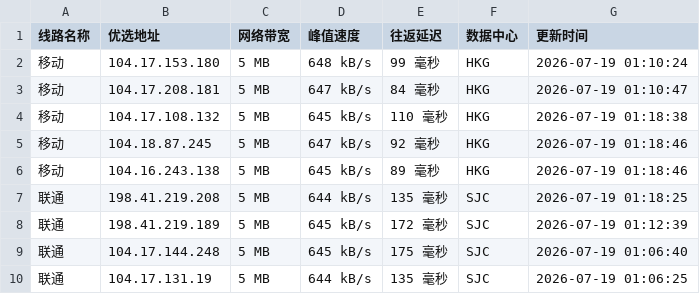
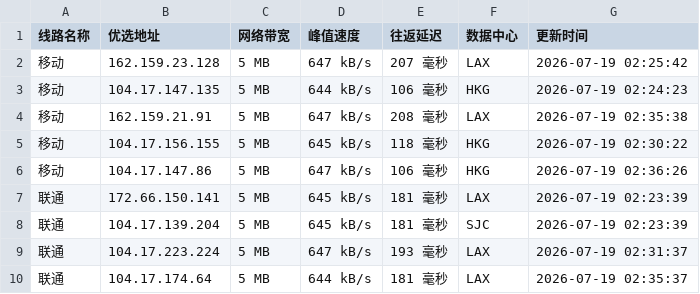
Before and after one commit to xing2kong/cfipv4db, a CSV file: cfip.csv, drawn as a sheet; only a part is shown; the diff covers the shown part only.

```diff
--- a/cfip.csv
+++ b/cfip.csv
@@ -1,10 +1,10 @@
 线路名称,优选地址,网络带宽,峰值速度,往返延迟,数据中心,更新时间
-移动,104.17.153.180,5 MB,648 kB/s,99 毫秒,HKG,2026-07-19 01:10:24
-移动,104.17.208.181,5 MB,647 kB/s,84 毫秒,HKG,2026-07-19 01:10:47
-移动,104.17.108.132,5 MB,645 kB/s,110 毫秒,HKG,2026-07-19 01:18:38
-移动,104.18.87.245,5 MB,647 kB/s,92 毫秒,HKG,2026-07-19 01:18:46
-移动,104.16.243.138,5 MB,645 kB/s,89 毫秒,HKG,2026-07-19 01:18:46
-联通,198.41.219.208,5 MB,644 kB/s,135 毫秒,SJC,2026-07-19 01:18:25
-联通,198.41.219.189,5 MB,645 kB/s,172 毫秒,SJC,2026-07-19 01:12:39
-联通,104.17.144.248,5 MB,645 kB/s,175 毫秒,SJC,2026-07-19 01:06:40
-联通,104.17.131.19,5 MB,644 kB/s,135 毫秒,SJC,2026-07-19 01:06:25
+移动,162.159.23.128,5 MB,647 kB/s,207 毫秒,LAX,2026-07-19 02:25:42
+移动,104.17.147.135,5 MB,644 kB/s,106 毫秒,HKG,2026-07-19 02:24:23
+移动,162.159.21.91,5 MB,647 kB/s,208 毫秒,LAX,2026-07-19 02:35:38
+移动,104.17.156.155,5 MB,645 kB/s,118 毫秒,HKG,2026-07-19 02:30:22
+移动,104.17.147.86,5 MB,647 kB/s,106 毫秒,HKG,2026-07-19 02:36:26
+联通,172.66.150.141,5 MB,645 kB/s,181 毫秒,LAX,2026-07-19 02:23:39
+联通,104.17.139.204,5 MB,645 kB/s,181 毫秒,SJC,2026-07-19 02:23:39
+联通,104.17.223.224,5 MB,647 kB/s,193 毫秒,LAX,2026-07-19 02:31:37
+联通,104.17.174.64,5 MB,644 kB/s,181 毫秒,LAX,2026-07-19 02:35:37
```
Also changed, not shown: 18 edited cells elsewhere in this file, 1 other file.
